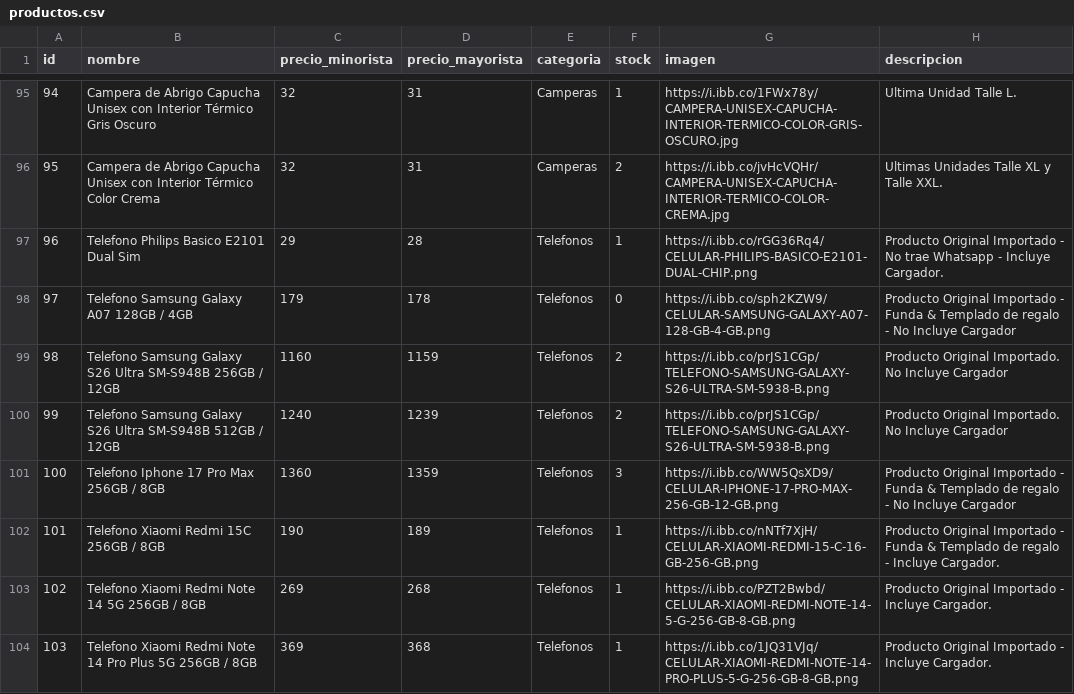
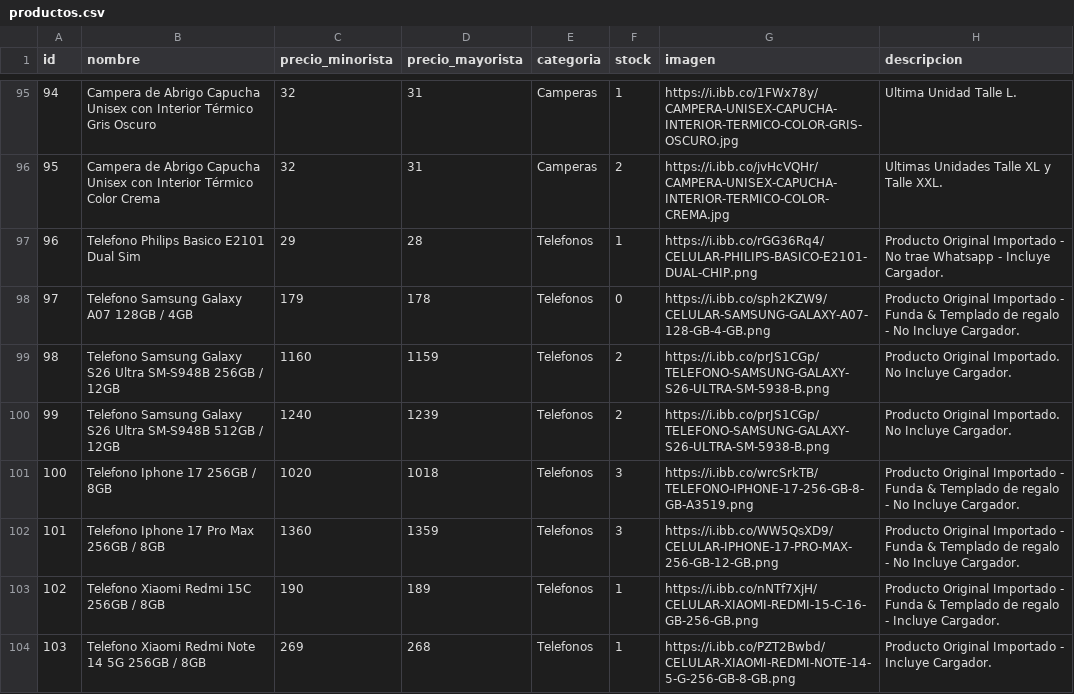
Before and after one commit to Mirtasotelli/CATALOGO, a CSV file: productos.csv, drawn as a sheet; only a part is shown, gaps mark what is left out; the shorter side is filled out with more unchanged rows; addresses are those after the commit; the diff names each change by its address in the sheet, - before the commit and + after, or states it on an @@ line.

Commit message:
Update productos.csv

```diff
--- a/productos.csv
+++ b/productos.csv
-H98 (descripcion): …No Incluye Cargador
+H98 (descripcion): …No Incluye Cargador.
-H99:H100 (descripcion): …No Incluye Cargador
+H99:H100 (descripcion): …No Incluye Cargador.
+row 101: 100 | Telefono Iphone 17 256GB / 8GB | 1020 | 1018 | Telefonos | 3 | https://i.ibb.co/wrcSrkTB/TELEFONO-IPHONE-17-256-GB-8-GB-A3519.png | Producto Original Importado - Funda & Templado de regalo - No Incluye Cargador.
@@ column A (id) renumbered from row 102 down @@
-H102 (descripcion): …No Incluye Cargador
+H102 (descripcion): …No Incluye Cargador.
```
